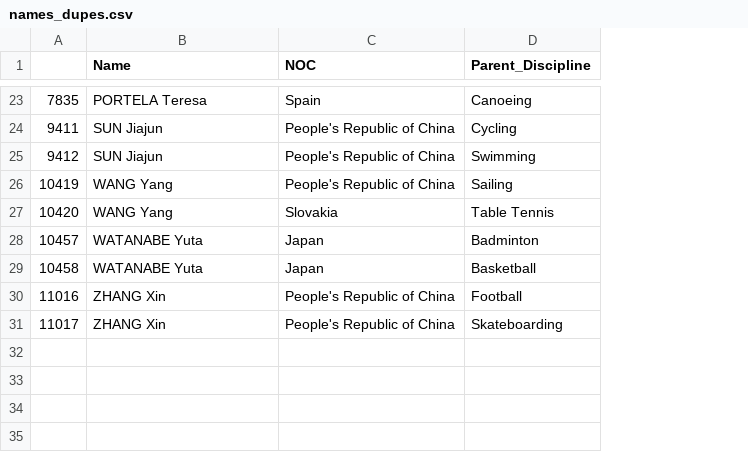
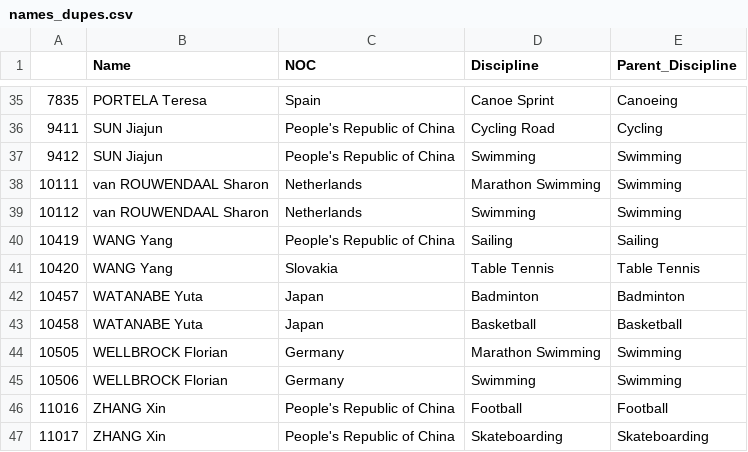
Before and after one commit to jennifer-biener/kaggle_datasets, a CSV file: 2021 Olympics in Tokyo/names_dupes.csv, drawn as a sheet; only a part is shown, gaps mark what is left out; the diff covers the shown part only; the diff names each change by its address in the sheet, - before the commit and + after, or states it on an @@ line.

```diff
--- a/2021 Olympics in Tokyo/names_dupes.csv
+++ b/2021 Olympics in Tokyo/names_dupes.csv
+column D (Discipline), rows 35-37: Canoe Sprint | Cycling Road | Swimming; rows 40-43: Sailing | Table Tennis | Badminton | Basketball; rows 46-47: Football | Skateboarding
+row 38: 10111 | van ROUWENDAAL Sharon | Netherlands | Marathon Swimming | Swimming
+row 39: 10112 | van ROUWENDAAL Sharon | Netherlands | Swimming | Swimming
+row 44: 10505 | WELLBROCK Florian | Germany | Marathon Swimming | Swimming
+row 45: 10506 | WELLBROCK Florian | Germany | Swimming | Swimming
```
Also changed, not shown: 12 added rows elsewhere in this file, 2 other files.
